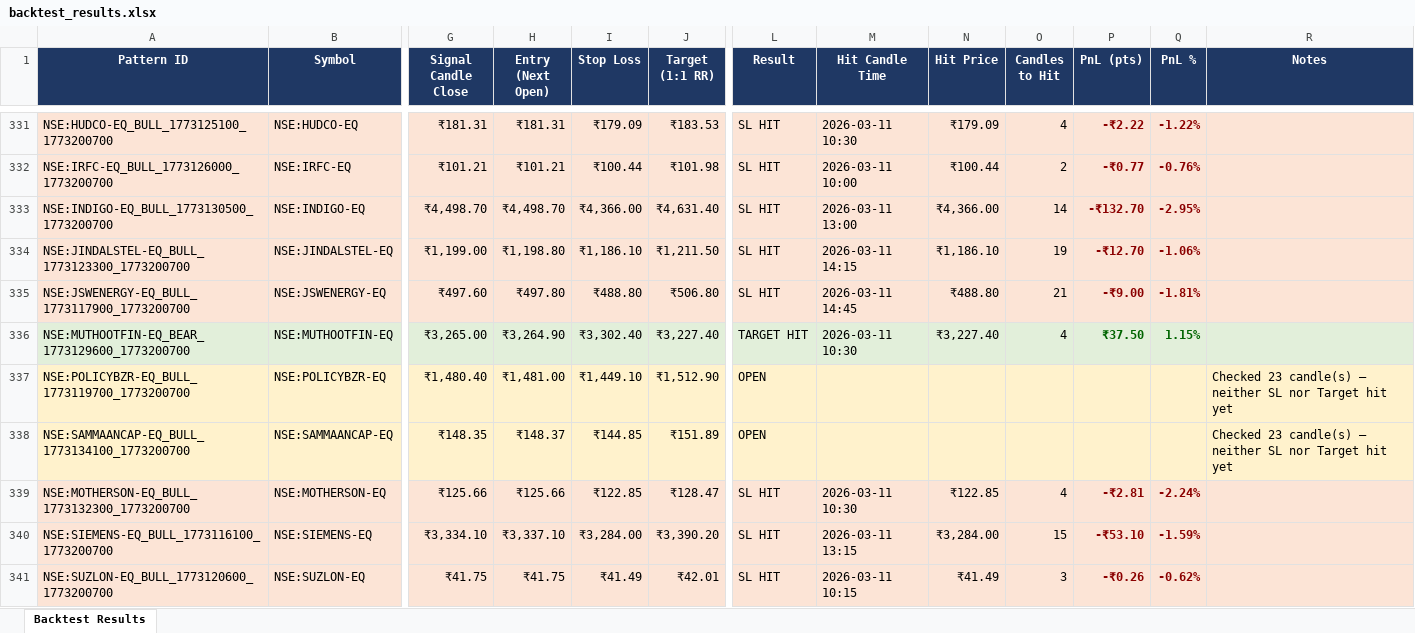
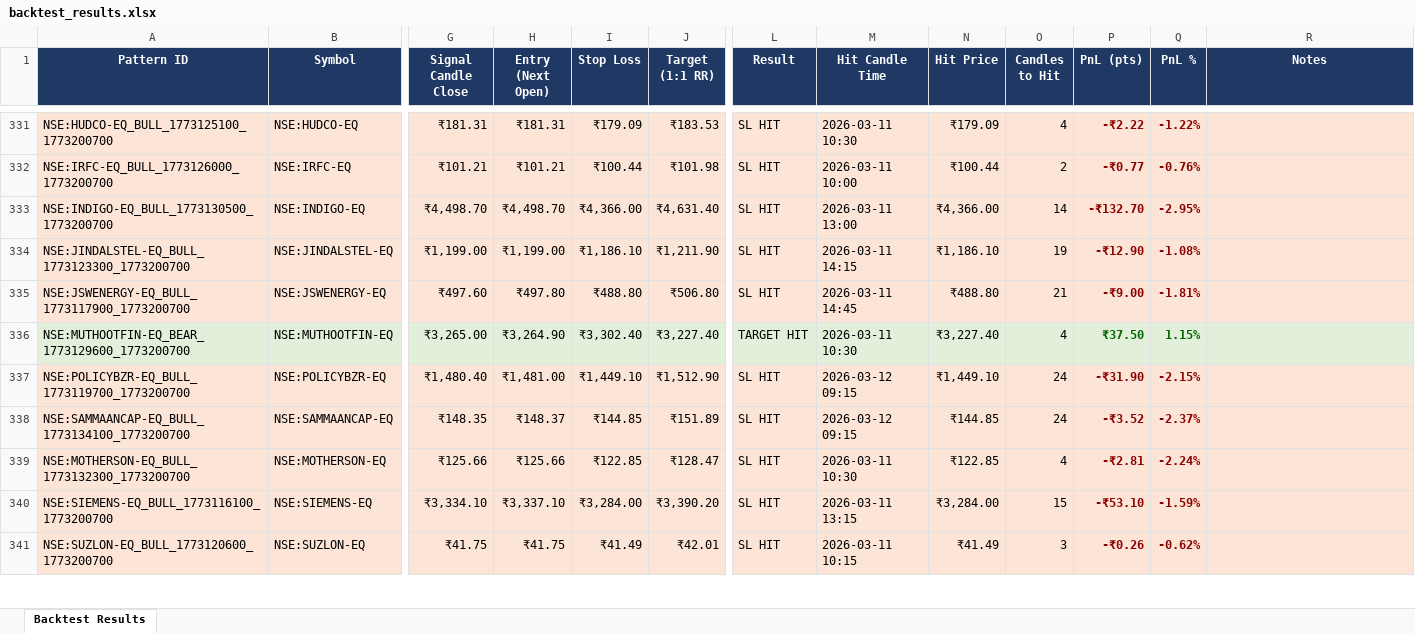
Before and after one commit to lazysauras03-byte/TG-LEVELS, an Excel workbook: backtest_results.xlsx, sheet Backtest Results, drawn as a sheet; only a part is shown, gaps mark what is left out; values as stored, in another font and other column widths than the file's, no borders; the diff covers the shown part only; the diff names each change by its address in the sheet, - before the commit and + after, or states it on an @@ line.

```diff
--- a/backtest_results.xlsx (sheet Backtest Results)
+++ b/backtest_results.xlsx (sheet Backtest Results)
-H334 (Entry (Next Open)): ₹1,198.80
+H334 (Entry (Next Open)): ₹1,199.00
-J334 (Target (1:1 RR)): ₹1,211.50
+J334 (Target (1:1 RR)): ₹1,211.90
-P334 (PnL (pts)): -₹12.70
+P334 (PnL (pts)): -₹12.90
-Q334 (PnL %): -1.06%
+Q334 (PnL %): -1.08%
-L337:L338 (Result): OPEN
+L337:L338 (Result): SL HIT
-M337:M338 (Hit Candle Time): (empty)
+M337:M338 (Hit Candle Time): 2026-03-12 09:15
-N337 (Hit Price): (empty)
+N337 (Hit Price): ₹1,449.10
-O337:O338 (Candles to Hit): (empty)
+O337:O338 (Candles to Hit): 24
-P337 (PnL (pts)): (empty)
+P337 (PnL (pts)): -₹31.90
-Q337 (PnL %): (empty)
+Q337 (PnL %): -2.15%
-R337:R338 (Notes): Checked 23 candle(s) — neither SL nor Target hit yet
+R337:R338 (Notes): (empty)
-N338 (Hit Price): (empty)
+N338 (Hit Price): ₹144.85
-P338 (PnL (pts)): (empty)
+P338 (PnL (pts)): -₹3.52
-Q338 (PnL %): (empty)
+Q338 (PnL %): -2.37%
```
Also changed, not shown: 35 added rows, 89 edited cells and cell formats elsewhere in this sheet, pattern_signals.xlsx, 3 other files.
